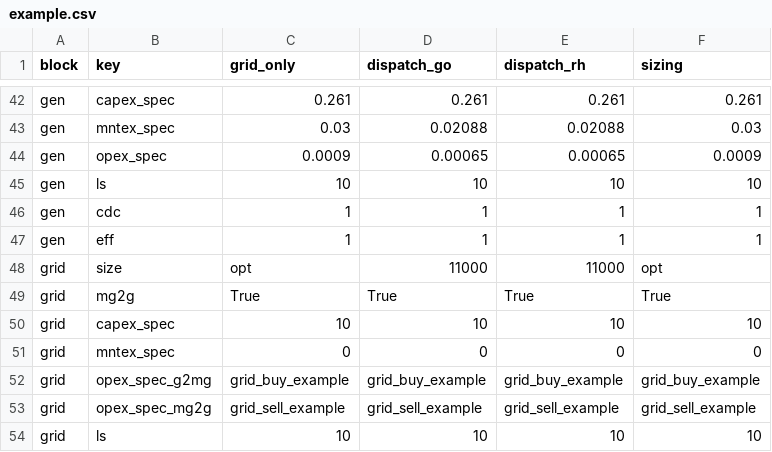
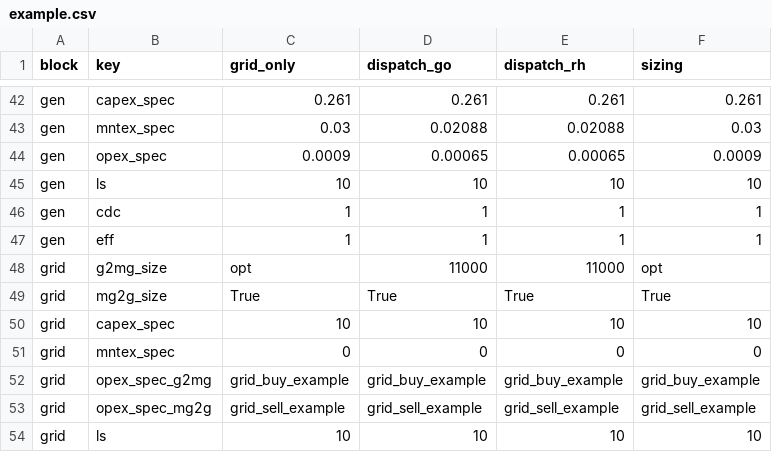
Before and after one commit to TUMFTM/REVOL-E-TION, a CSV file: input/scenarios/example.csv, drawn as a sheet; only a part is shown, gaps mark what is left out.

Commit message:
Updated size variables of grid in example.csv

```diff
--- a/input/scenarios/example.csv
+++ b/input/scenarios/example.csv
@@ -47,4 +47,4 @@ gen,cdc,1,1,1,1
 gen,eff,1,1,1,1
-grid,size,opt,11000,11000,opt
-grid,mg2g,True,True,True,True
+grid,g2mg_size,opt,11000,11000,opt
+grid,mg2g_size,True,True,True,True
 grid,capex_spec,10,10,10,10
```
